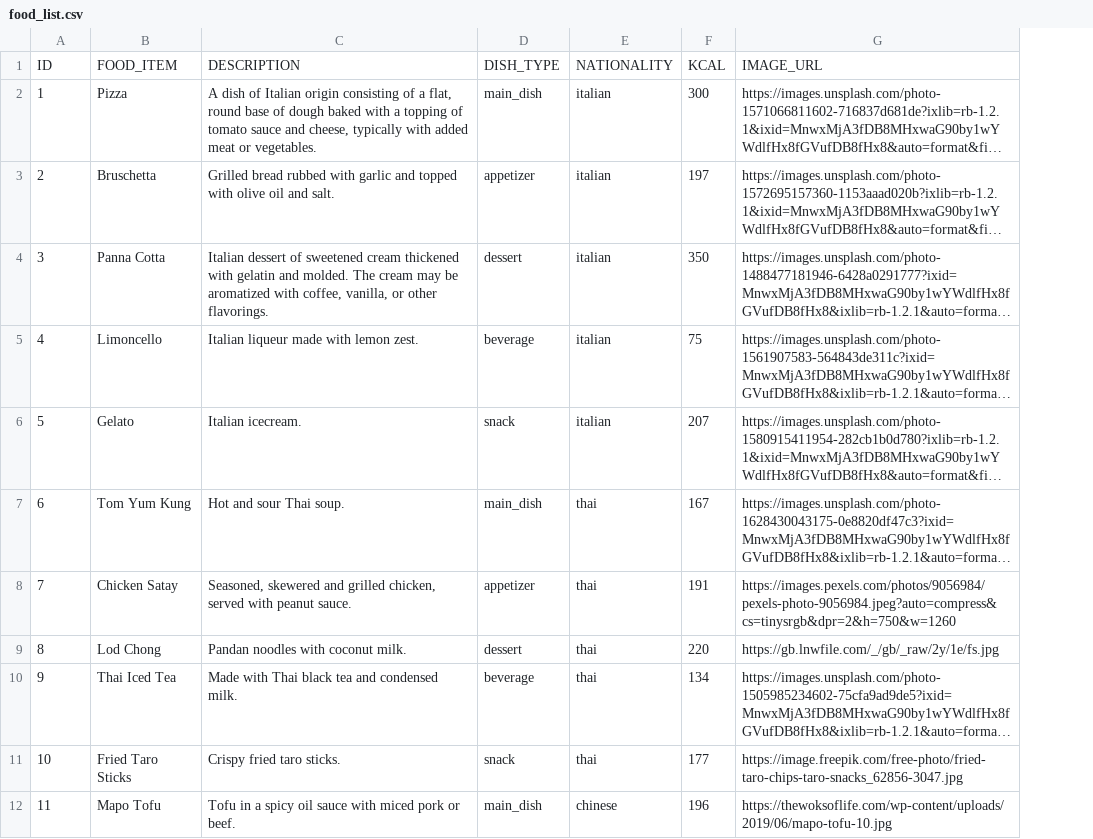
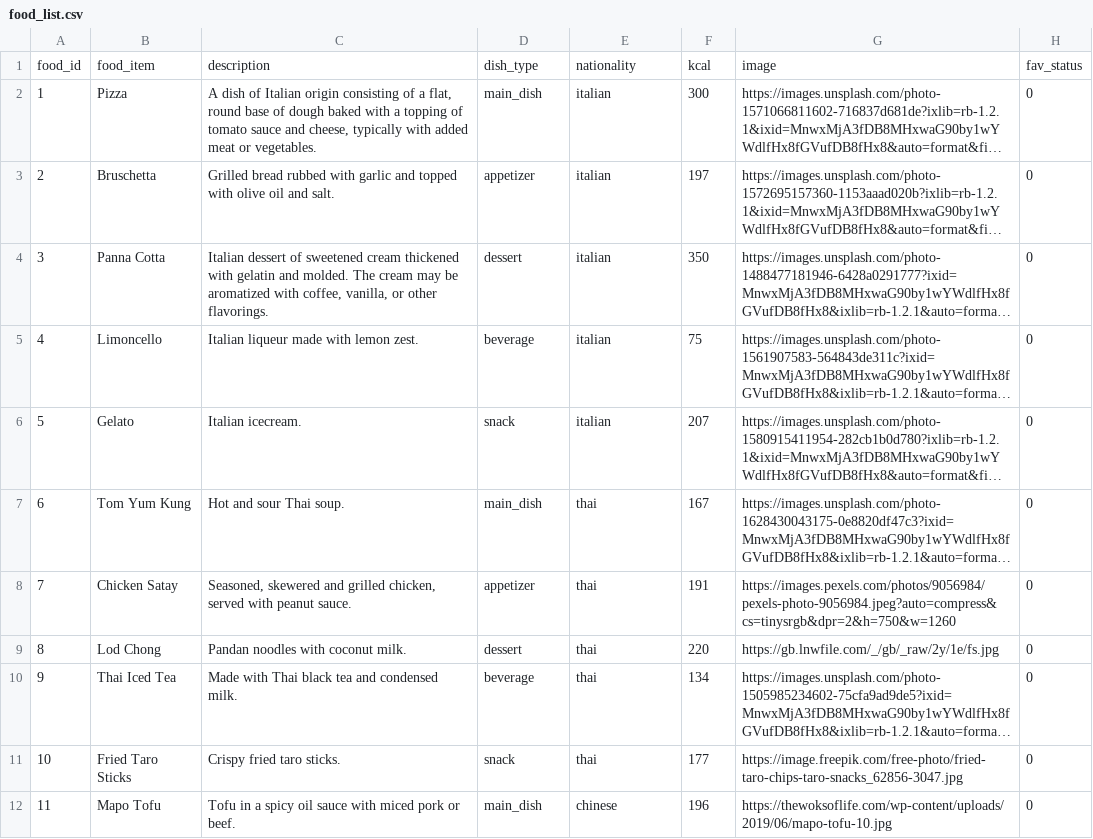
Before and after one commit to deeckn/gin-arai-dee, a CSV file: app/src/main/res/raw/food_list.csv, drawn as a sheet; only a part is shown; long unchanged cells end in …; removed rows and columns are numbered as before the commit, all else as after; the diff names each change by its address in the sheet, - before the commit and + after, or states it on an @@ line.

Commit message:
Update dataset

```diff
--- a/app/src/main/res/raw/food_list.csv
+++ b/app/src/main/res/raw/food_list.csv
+column H, rows 2-12: all 0
-row 1: ID | FOOD_ITEM | DESCRIPTION | DISH_TYPE | NATIONALITY | KCAL | IMAGE_URL
+row 1: food_id | food_item | description | dish_type | nationality | kcal | image | fav_status
```
